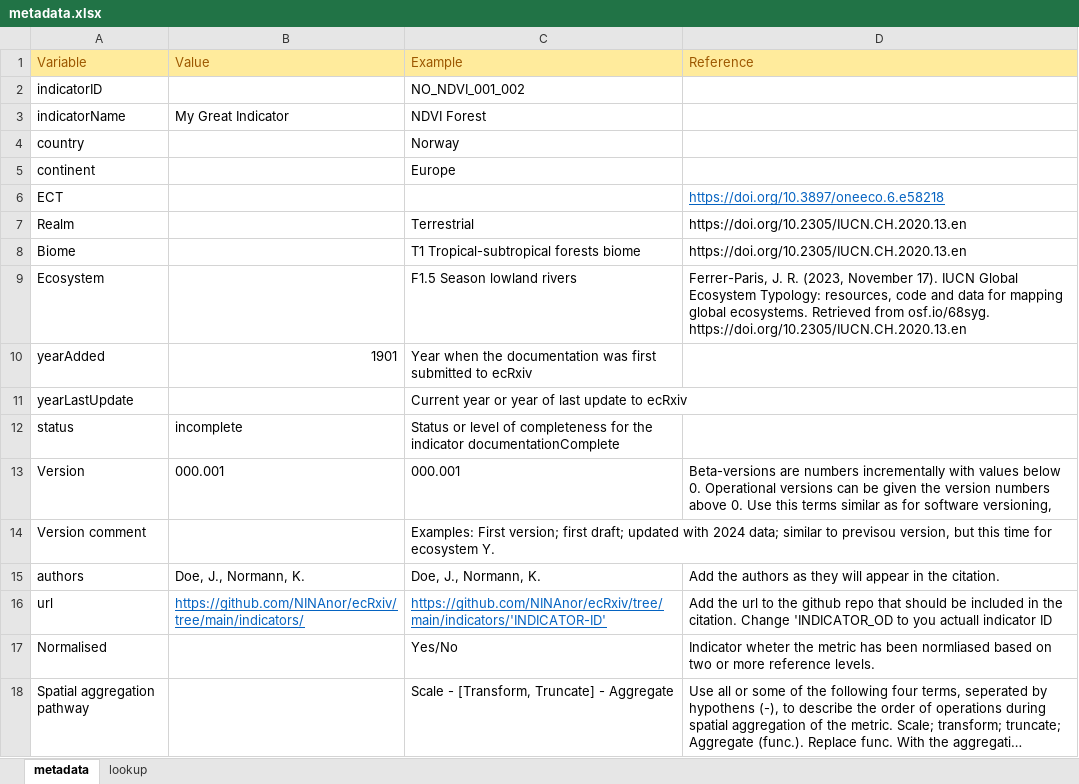
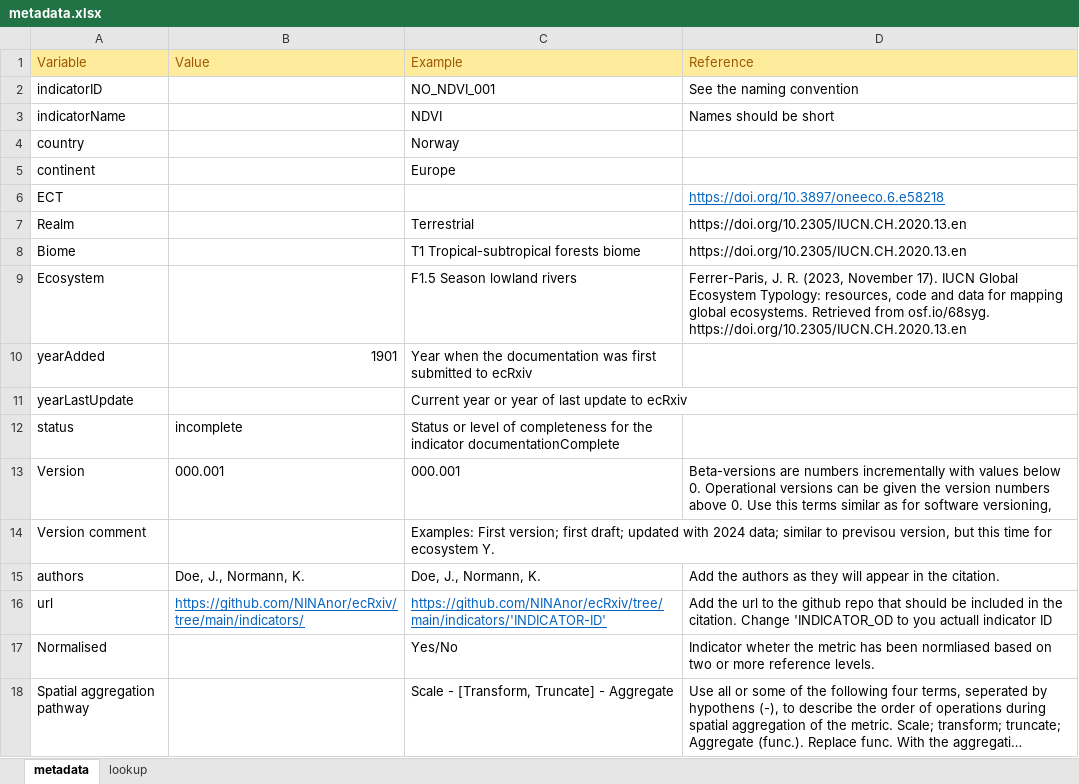
Before and after one commit to NINAnor/ecRxiv, an Excel workbook: indicators/template/metadata.xlsx, sheet metadata, drawn as a sheet; long unchanged cells end in …; values as stored, in another font and other column widths than the file's, no borders; the diff names each change by its address in the sheet, - before the commit and + after, or states it on an @@ line.

Commit message:
Update xlsx

```diff
--- a/indicators/template/metadata.xlsx (sheet metadata)
+++ b/indicators/template/metadata.xlsx (sheet metadata)
-C2 (Example): NO_NDVI_001_002
+C2 (Example): NO_NDVI_001
-D2 (Reference): (empty)
+D2 (Reference): See the naming convention
-B3 (Value): My Great Indicator
+B3 (Value): (empty)
-C3 (Example): NDVI Forest
+C3 (Example): NDVI
-D3 (Reference): (empty)
+D3 (Reference): Names should be short
```
